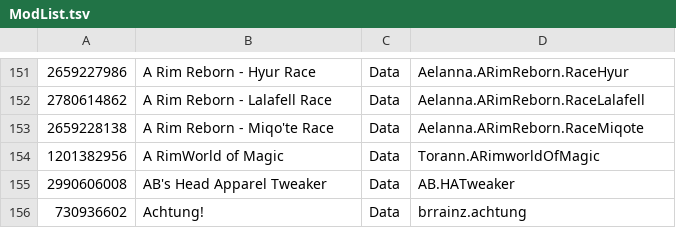
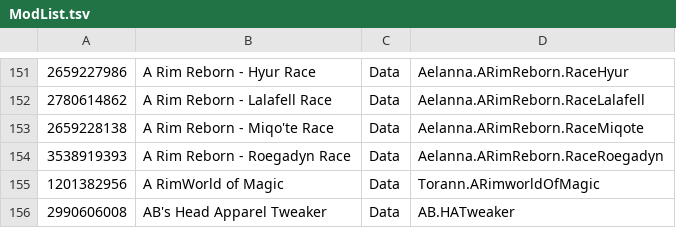
Before and after one commit to RimWorldKorea/RMK, a TSV file: ModList.tsv, drawn as a sheet; only a part is shown, gaps mark what is left out; the shorter side is filled out with more unchanged rows; the diff names each change by its address in the sheet, - before the commit and + after, or states it on an @@ line.

Commit message:
"A Rim Reborn - Roegadyn Race" 모드 번역 추가

```diff
--- a/ModList.tsv
+++ b/ModList.tsv
+row 154: 3538919393 | A Rim Reborn - Roegadyn Race | Data | Aelanna.ARimReborn.RaceRoegadyn
```
Also changed, not shown: 19 other files.
